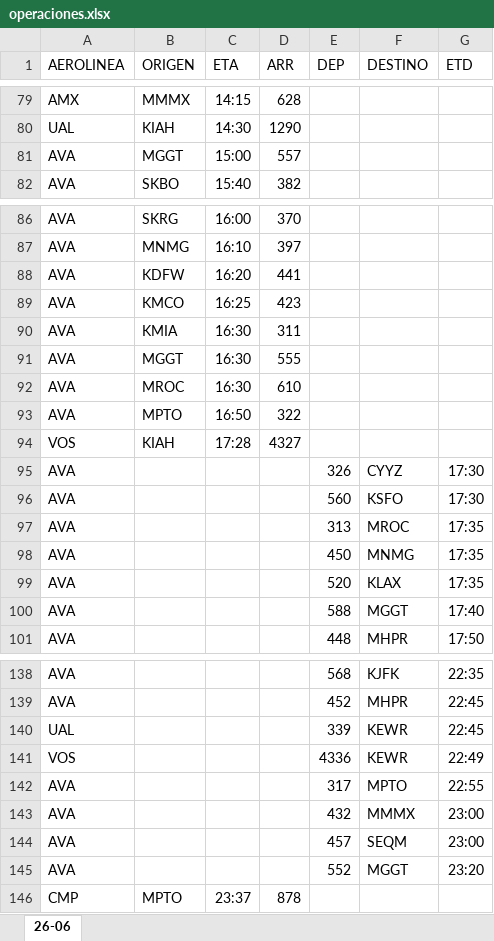
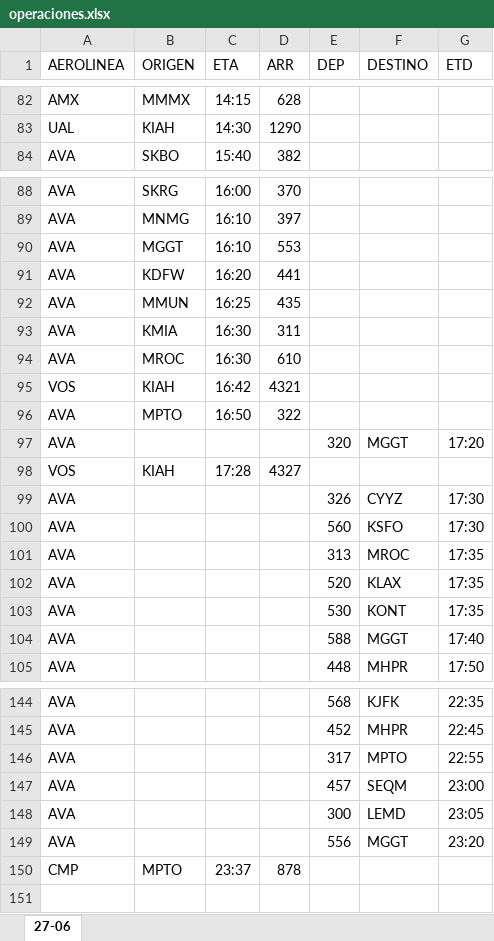
Before and after one commit to sacomais/PDA_MSLP, an Excel workbook: public/operaciones.xlsx, sheet 27-06, drawn as a sheet; only a part is shown, gaps mark what is left out; values as stored, in another font and other column widths than the file's, no borders; removed rows and columns are numbered as before the commit, all else as after; the diff covers the shown part only; the diff names each change by its address in the sheet, - before the commit and + after, or states it on an @@ line.

```diff
--- a/public/operaciones.xlsx (sheet 27-06)
+++ b/public/operaciones.xlsx (sheet 27-06)
-sheet tab: 26-06
+sheet tab: 27-06
-row 81: AVA | MGGT | 15:00 | 557
+row 90: AVA | MGGT | 16:10 | 553
-B92 (ORIGEN): KMCO
+B92 (ORIGEN): MMUN
-D92 (ARR): 423
+D92 (ARR): 435
-row 91: AVA | MGGT | 16:30 | 555
+row 95: VOS | KIAH | 16:42 | 4321
+row 97: AVA |  |  |  | 320 | MGGT | 17:20
-row 98: AVA |  |  |  | 450 | MNMG | 17:35
+row 103: AVA |  |  |  | 530 | KONT | 17:35
-row 140: UAL |  |  |  | 339 | KEWR | 22:45
-row 141: VOS |  |  |  | 4336 | KEWR | 22:49
-row 143: AVA |  |  |  | 432 | MMMX | 23:00
+row 148: AVA |  |  |  | 300 | LEMD | 23:05
-E149 (DEP): 552
+E149 (DEP): 556
```
Also changed, not shown: 17 added rows, 12 removed rows and 9 edited cells elsewhere in this sheet.
